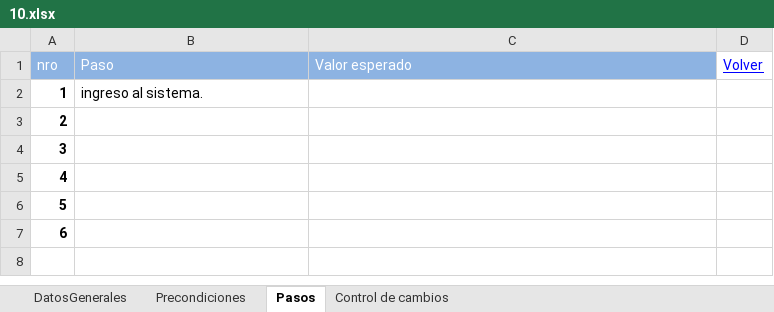
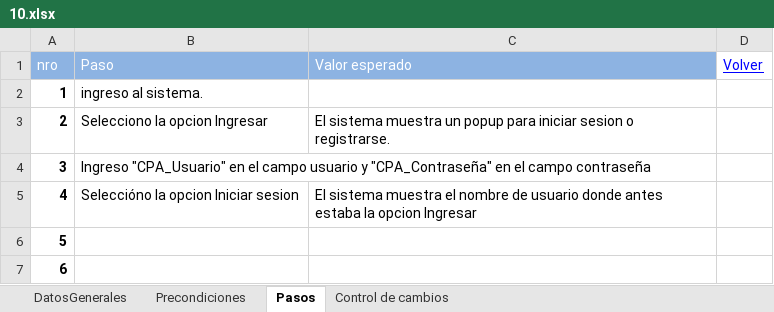
Before and after one commit to ezebc182/GeoParking, an Excel workbook: Producto/Web/Casos de prueba/10.xlsx, sheet Pasos, drawn as a sheet; values as stored, in another font and other column widths than the file's, no borders; the diff names each change by its address in the sheet, - before the commit and + after, or states it on an @@ line.

```diff
--- a/Producto/Web/Casos de prueba/10.xlsx (sheet Pasos)
+++ b/Producto/Web/Casos de prueba/10.xlsx (sheet Pasos)
-B3 (Paso): (empty)
+B3 (Paso): Selecciono la opcion Ingresar
-C3 (Valor esperado): (empty)
+C3 (Valor esperado): El sistema muestra un popup para iniciar sesion o registrarse.
-B4 (Paso): (empty)
+B4 (Paso): Ingreso "CPA_Usuario" en el campo usuario y "CPA_Contraseña" en el campo contraseña
-B5 (Paso): (empty)
+B5 (Paso): Seleccióno la opcion Iniciar sesion
-C5 (Valor esperado): (empty)
+C5 (Valor esperado): El sistema muestra el nombre de usuario donde antes estaba la opcion Ingresar
```
Also changed, not shown: sheet Precondiciones, Producto/Web/Casos de prueba/11.xlsx, Producto/Web/Casos de prueba/12.xlsx, 4 other files.
